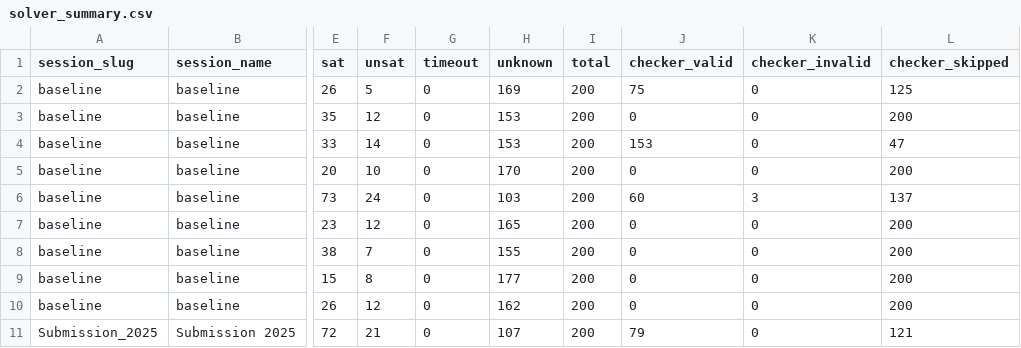
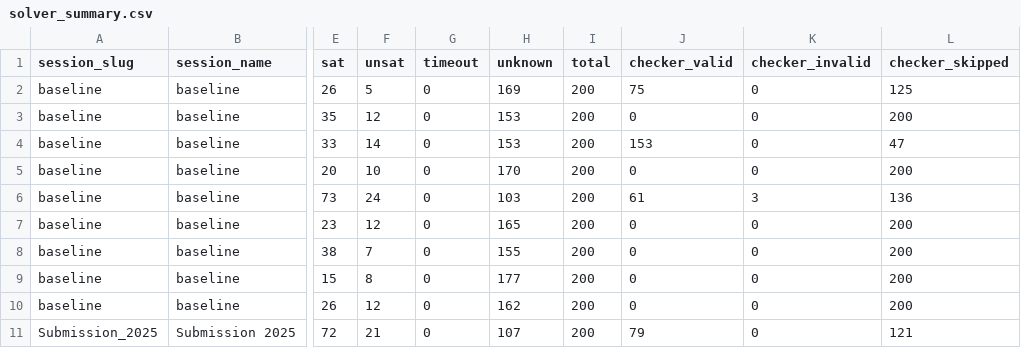
Before and after one commit to ThomSerg/CPMpy-XCSP26-Benchmarks, a CSV file: src/data/solver_summary.csv, drawn as a sheet; only a part is shown, gaps mark what is left out; the diff names each change by its address in the sheet, - before the commit and + after, or states it on an @@ line.

```diff
--- a/src/data/solver_summary.csv
+++ b/src/data/solver_summary.csv
-J6 (checker_valid): 60
+J6 (checker_valid): 61
-L6 (checker_skipped): 137
+L6 (checker_skipped): 136
```
Also changed, not shown: src/data/results.csv, src/data/sessions.csv, 5 other files.
